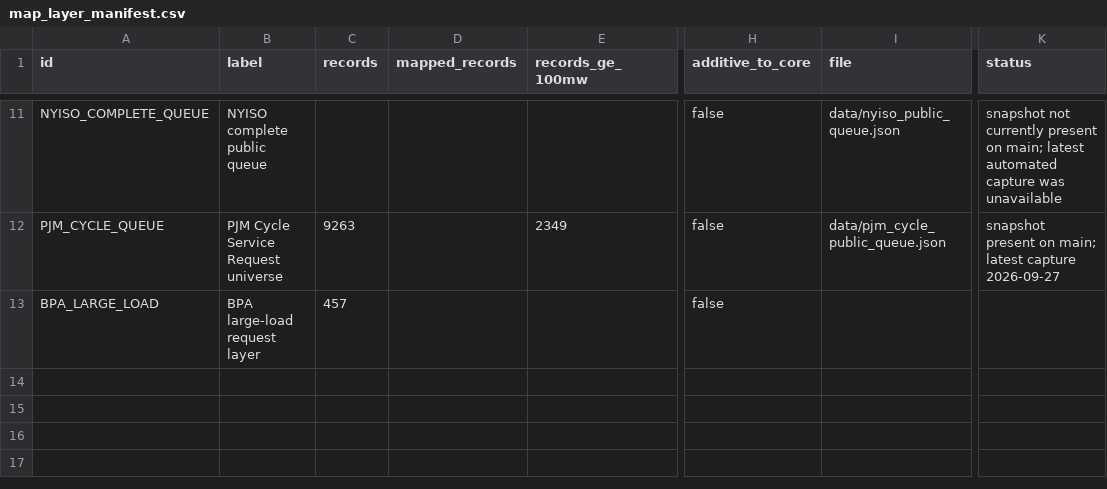
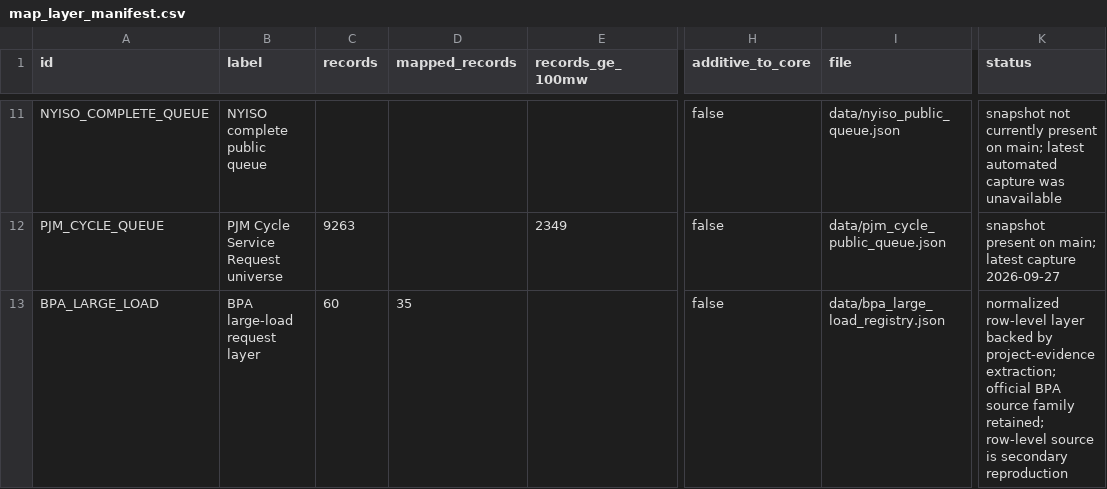
Before and after one commit to AnonRish/continental-load-registry, a CSV file: data/map_layer_manifest.csv, drawn as a sheet; only a part is shown, gaps mark what is left out; the diff names each change by its address in the sheet, - before the commit and + after, or states it on an @@ line.

Commit message:
Sync BPA map-layer CSV

```diff
--- a/data/map_layer_manifest.csv
+++ b/data/map_layer_manifest.csv
-C13 (records): 457
+C13 (records): 60
-D13 (mapped_records): (empty)
+D13 (mapped_records): 35
-I13 (file): (empty)
+I13 (file): data/bpa_large_load_registry.json
-K13 (status): (empty)
+K13 (status): normalized row-level layer backed by project-evidence extraction; official BPA source family retained; row-level source is secondary reproduction
```
